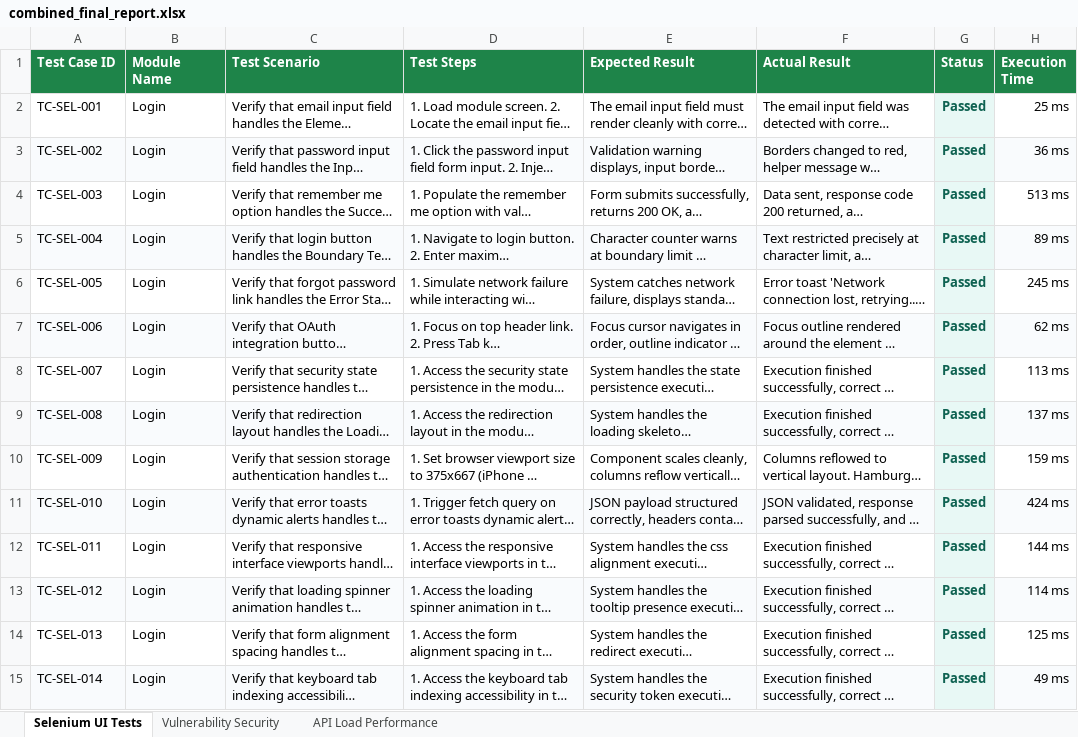
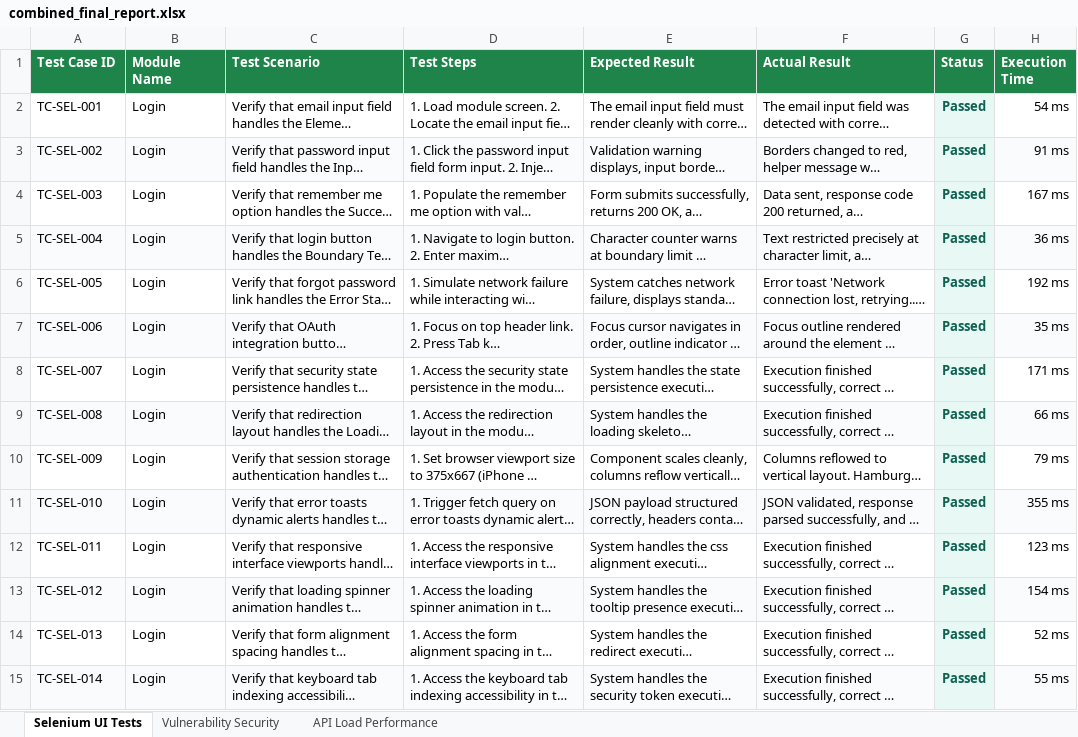
Before and after one commit to niranjans74/PDD-WEB-APP, an Excel workbook: testing/final-artifacts/combined_final_report.xlsx, sheet Selenium UI Tests, drawn as a sheet; only a part is shown; long unchanged cells end in …; values as stored, in another font and other column widths than the file's, no borders; the diff covers the shown part only; the diff names each change by its address in the sheet, - before the commit and + after, or states it on an @@ line.

```diff
--- a/testing/final-artifacts/combined_final_report.xlsx (sheet Selenium UI Tests)
+++ b/testing/final-artifacts/combined_final_report.xlsx (sheet Selenium UI Tests)
-H2 (Execution Time): 25 ms
+H2 (Execution Time): 54 ms
-H3 (Execution Time): 36 ms
+H3 (Execution Time): 91 ms
-H4 (Execution Time): 513 ms
+H4 (Execution Time): 167 ms
-H5 (Execution Time): 89 ms
+H5 (Execution Time): 36 ms
-H6 (Execution Time): 245 ms
+H6 (Execution Time): 192 ms
-H7 (Execution Time): 62 ms
+H7 (Execution Time): 35 ms
-H8 (Execution Time): 113 ms
+H8 (Execution Time): 171 ms
-H9 (Execution Time): 137 ms
+H9 (Execution Time): 66 ms
-H10 (Execution Time): 159 ms
+H10 (Execution Time): 79 ms
-H11 (Execution Time): 424 ms
+H11 (Execution Time): 355 ms
-H12 (Execution Time): 144 ms
+H12 (Execution Time): 123 ms
-H13 (Execution Time): 114 ms
+H13 (Execution Time): 154 ms
-H14 (Execution Time): 125 ms
+H14 (Execution Time): 52 ms
-H15 (Execution Time): 49 ms
+H15 (Execution Time): 55 ms
```
Also changed, not shown: 331 edited cells elsewhere in this sheet, sheet API Load Performance, sheet Vulnerability Security, testing/load/load_report.xlsx, testing/selenium/selenium_report.xlsx, 11 other files.
